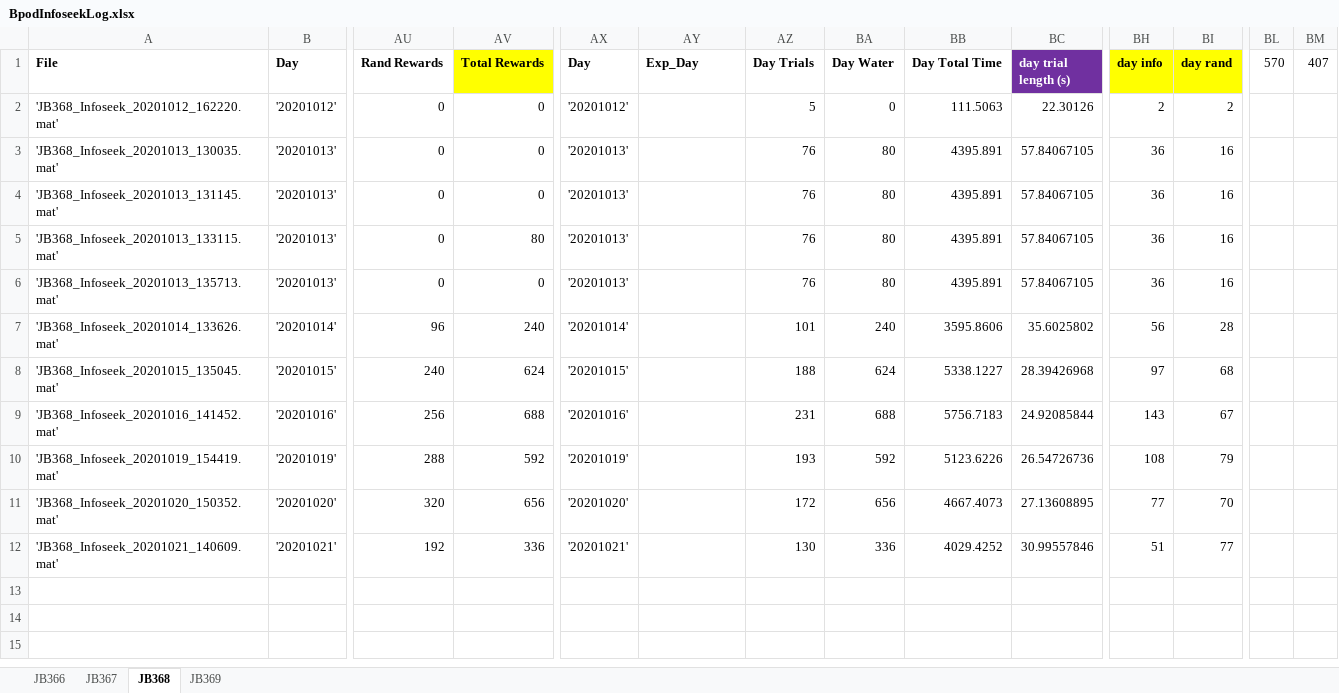
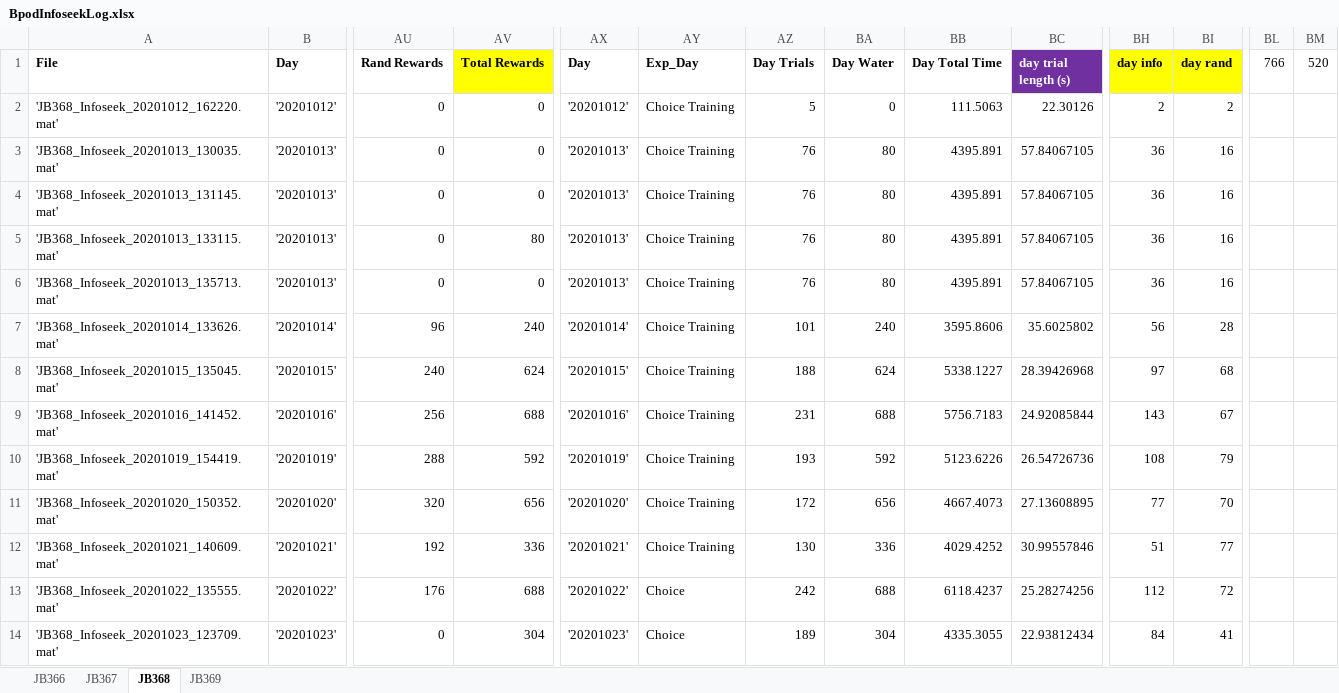
Before and after one commit to jjbussell/BpodInfoSeekAnalysis, an Excel workbook: BpodInfoseekLog.xlsx, sheet JB368, drawn as a sheet; only a part is shown, gaps mark what is left out; values as stored, in another font and other column widths than the file's, no borders; rows hold the shown columns only; the diff names each change by its address in the sheet, - before the commit and + after, or states it on an @@ line.

```diff
--- a/BpodInfoseekLog.xlsx (sheet JB368)
+++ b/BpodInfoseekLog.xlsx (sheet JB368)
-BL1: 570
+BL1: 766
-BM1: 407
+BM1: 520
-AY2:AY12 (Exp_Day): (empty)
+AY2:AY12 (Exp_Day): Choice Training
+row 13: 'JB368_Infoseek_20201022_135555.mat' | '20201022' | 176 | 688 | '20201022' | Choice | 242 | 688 | 6118.4237 | 25.28274256 | 112 | 72
+row 14: 'JB368_Infoseek_20201023_123709.mat' | '20201023' | 0 | 304 | '20201023' | Choice | 189 | 304 | 4335.3055 | 22.93812434 | 84 | 41
```
Also changed, not shown: sheet JB369, sheet JB366, sheet JB367, hidden cells.
